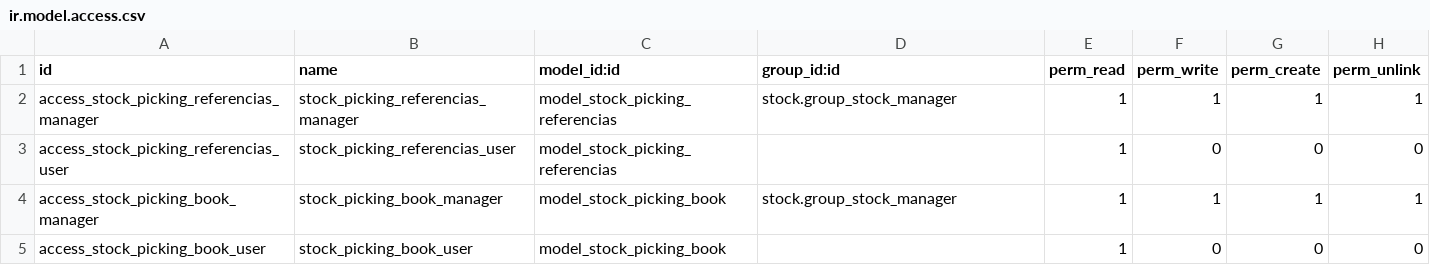
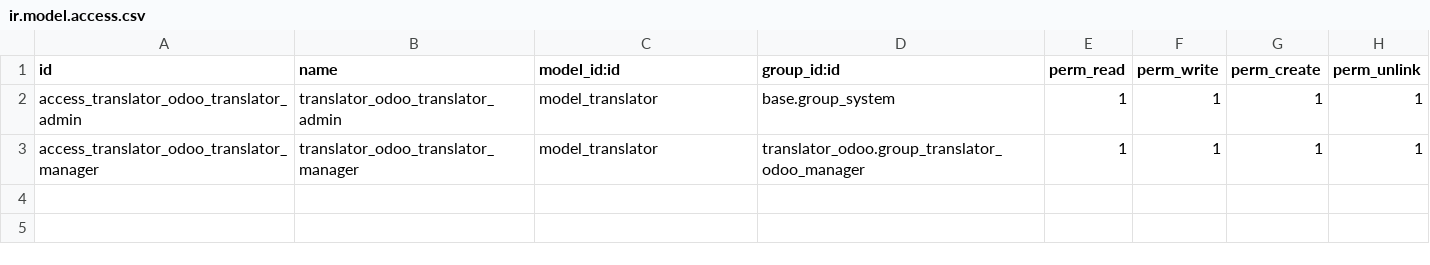
Before and after one commit to rockcesar/odoo_addons, a CSV file: translator_odoo/security/ir.model.access.csv, drawn as a sheet.

Commit message:
tanslator_odoo updated.

```diff
--- a/translator_odoo/security/ir.model.access.csv
+++ b/translator_odoo/security/ir.model.access.csv
@@ -1,5 +1,3 @@
 id,name,model_id:id,group_id:id,perm_read,perm_write,perm_create,perm_unlink
-access_stock_picking_referencias_manager,stock_picking_referencias_manager,model_stock_picking_referencias,stock.group_stock_manager,1,1,1,1
-access_stock_picking_referencias_user,stock_picking_referencias_user,model_stock_picking_referencias,,1,0,0,0
-access_stock_picking_book_manager,stock_picking_book_manager,model_stock_picking_book,stock.group_stock_manager,1,1,1,1
-access_stock_picking_book_user,stock_picking_book_user,model_stock_picking_book,,1,0,0,0
+access_translator_odoo_translator_admin,translator_odoo_translator_admin,model_translator,base.group_system,1,1,1,1
+access_translator_odoo_translator_manager,translator_odoo_translator_manager,model_translator,translator_odoo.group_translator_odoo_manager,1,1,1,1
```
Also changed, not shown: 5 other files.
